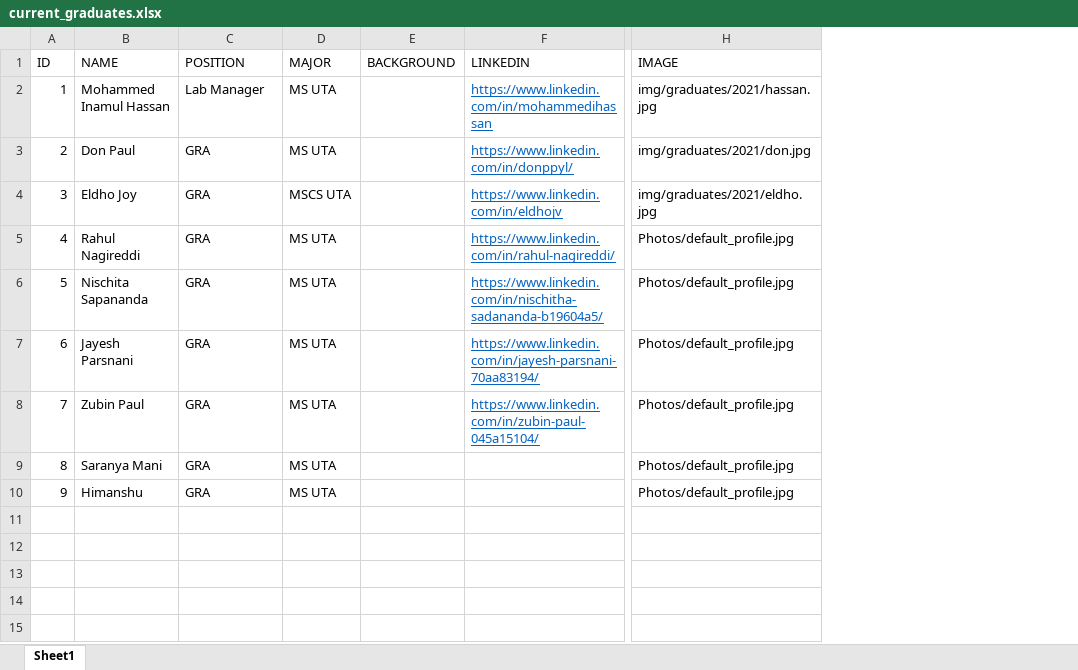
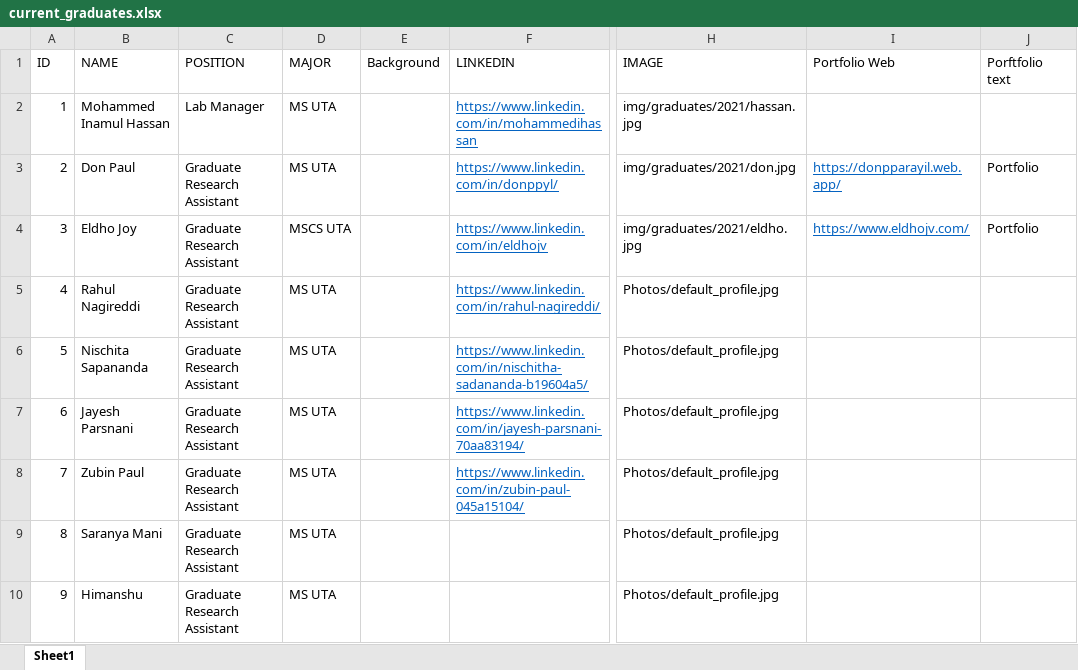
Before and after one commit to utaresearch/eng-imse-raidlab-web, an Excel workbook: public/data/current_graduates.xlsx, sheet Sheet1, drawn as a sheet; only a part is shown, gaps mark what is left out; values as stored, in another font and other column widths than the file's, no borders; removed rows and columns are numbered as before the commit, all else as after; the diff names each change by its address in the sheet, - before the commit and + after, or states it on an @@ line.

Commit message:
updated graduate_excel file

```diff
--- a/public/data/current_graduates.xlsx (sheet Sheet1)
+++ b/public/data/current_graduates.xlsx (sheet Sheet1)
-column E (BACKGROUND), empty
+column E (Background), empty
+column I (Portfolio Web), rows 3-4: https://donpparayil.web.app/ | https://www.eldhojv.com/
+column J (Porftfolio text), rows 3-4: Portfolio | Portfolio
-C3:C10 (POSITION): GRA
+C3:C10 (POSITION): Graduate Research Assistant
```
